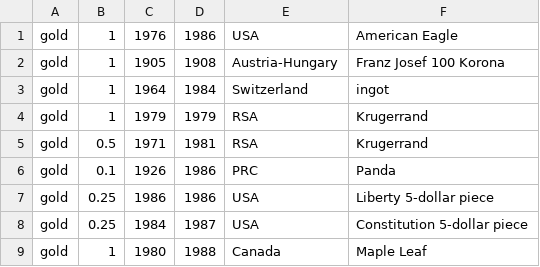
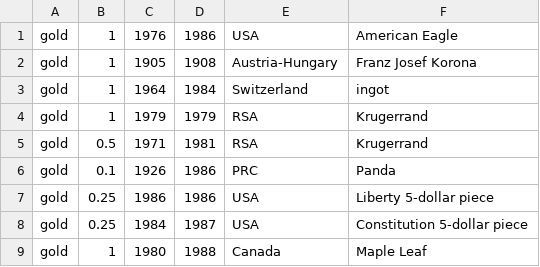
Before and after one commit to toonsend/toonsend.github.io, a CSV file: awk-talk/files/money.csv, drawn as a sheet; the diff names each change by its address in the sheet, - before the commit and + after, or states it on an @@ line.

Commit message:
Updated Awk talk

```diff
--- a/awk-talk/files/money.csv
+++ b/awk-talk/files/money.csv
-F2: Franz Josef 100 Korona
+F2: Franz Josef Korona
```
Also changed, not shown: 4 other files.
